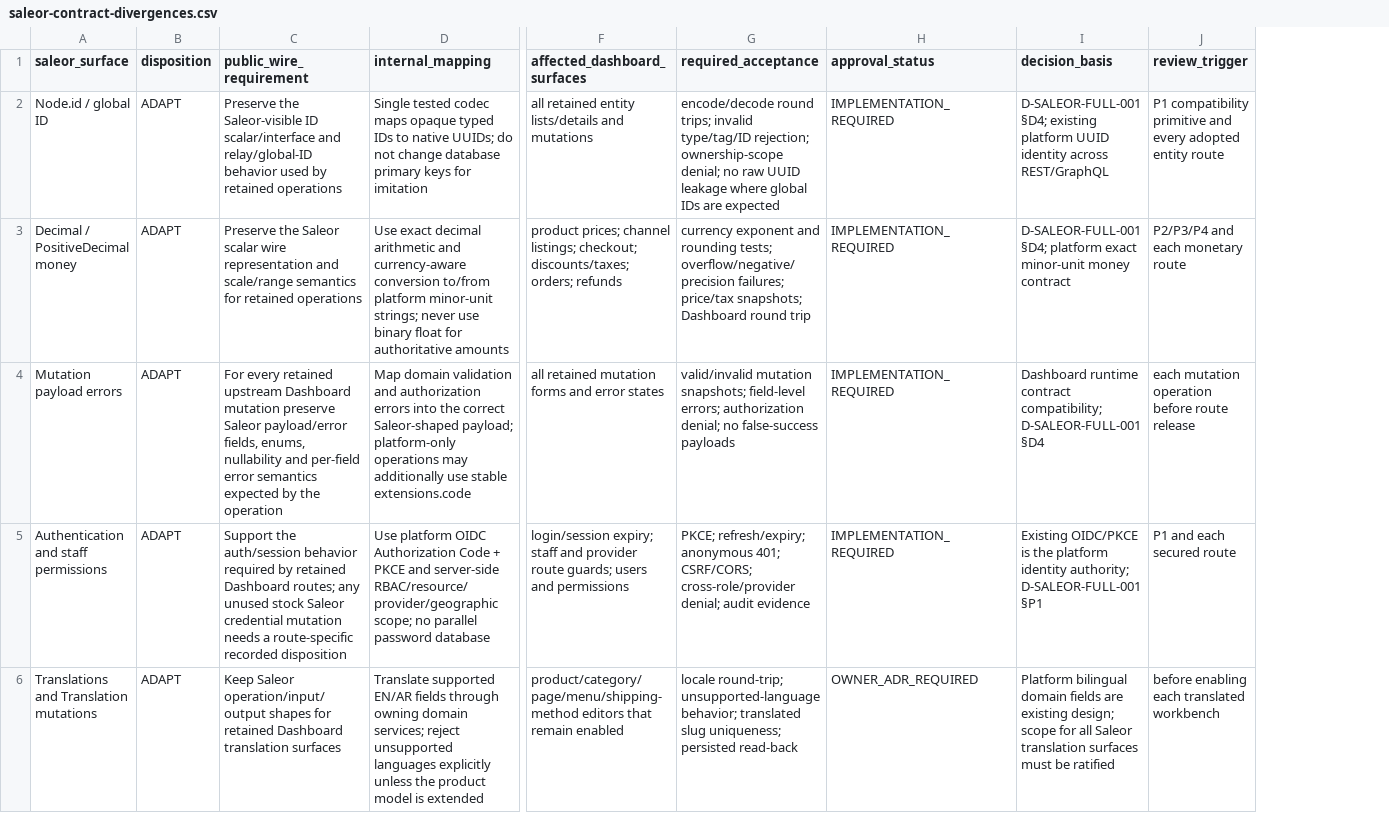
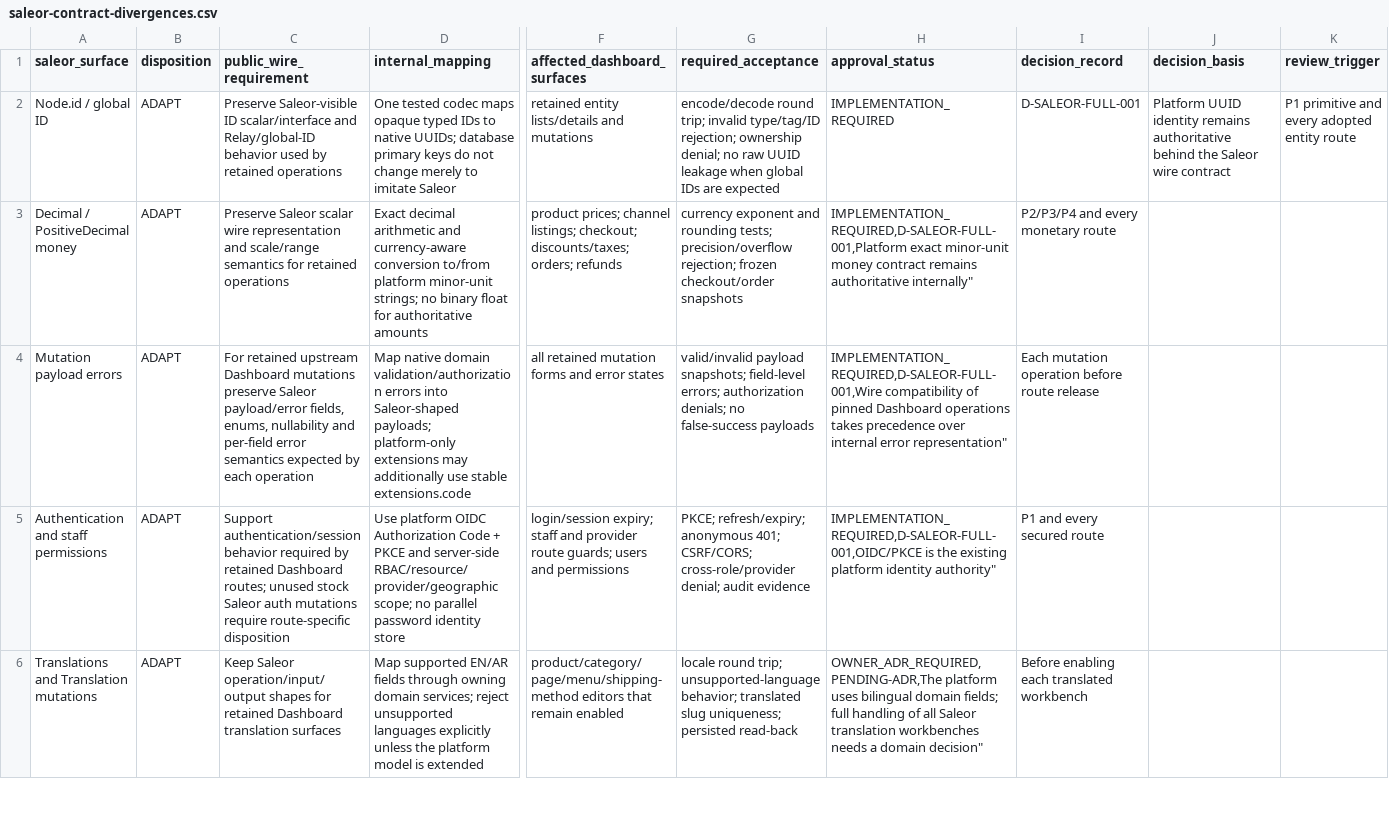
Before and after one commit to waelhe/app-java-v3, a CSV file: docs/governance/plans/saleor-contract-divergences.csv, drawn as a sheet; only a part is shown, gaps mark what is left out; addresses are those after the commit; the diff covers the shown part only; the diff names each change by its address in the sheet, - before the commit and + after, or states it on an @@ line.

Commit message:
docs(plan): add decision records to Saleor divergence registry

```diff
--- a/docs/governance/plans/saleor-contract-divergences.csv
+++ b/docs/governance/plans/saleor-contract-divergences.csv
+column I (decision_record), rows 2-6: D-SALEOR-FULL-001 | P2/P3/P4 and every monetary route | Each mutation operation before route release | P1 and every secured route | Before enabling each translated workbench
-C2 (public_wire_requirement): Preserve the Saleor-visible ID scalar/interface and relay/global-ID behavior used…
+C2 (public_wire_requirement): Preserve Saleor-visible ID scalar/interface and Relay/global-ID behavior used…
-D2 (internal_mapping): Single tested codec maps opaque typed IDs to native UUIDs; do not change database primary keys for imitation
+D2 (internal_mapping): One tested codec maps opaque typed IDs to native UUIDs; database primary keys do not change merely to imitate Saleor
-F2 (affected_dashboard_surfaces): all retained entity lists/details and mutations
+F2 (affected_dashboard_surfaces): retained entity lists/details and mutations
-G2 (required_acceptance): encode/decode round trips; invalid type/tag/ID rejection; ownership-scope denial; no raw UUID leakage where global IDs…
+G2 (required_acceptance): encode/decode round trip; invalid type/tag/ID rejection; ownership denial; no raw UUID leakage when global IDs…
-J2 (decision_basis): D-SALEOR-FULL-001 §D4; existing platform UUID identity across REST/GraphQL
+J2 (decision_basis): Platform UUID identity remains authoritative behind the Saleor wire contract
-K2 (review_trigger): P1 compatibility primitive and…
+K2 (review_trigger): P1 primitive and…
-C3 (public_wire_requirement): Preserve the Saleor scalar…
+C3 (public_wire_requirement): Preserve Saleor scalar…
-D3 (internal_mapping): Use exact decimal arithmetic and currency-aware conversion to/from platform minor-unit strings; never use binary float…
+D3 (internal_mapping): Exact decimal arithmetic and currency-aware conversion to/from platform minor-unit strings; no binary float…
-G3 (required_acceptance): …rounding tests; overflow/negative/precision failures; price/tax snapshots; Dashboard round trip
+G3 (required_acceptance): …rounding tests; precision/overflow rejection; frozen checkout/order snapshots
-H3 (approval_status): IMPLEMENTATION_REQUIRED
+H3 (approval_status): IMPLEMENTATION_REQUIRED,D-SALEOR-FULL-001,Platform exact minor-unit money contract remains authoritative internally"
-J3 (decision_basis): D-SALEOR-FULL-001 §D4; platform exact minor-unit money contract
+J3 (decision_basis): (empty)
-K3 (review_trigger): P2/P3/P4 and each monetary route
+K3 (review_trigger): (empty)
-C4 (public_wire_requirement): For every retained upstream Dashboard mutation preserve Saleor payload/error fields, enums, nullability and per-field error semantics expected by the operation
+C4 (public_wire_requirement): For retained upstream Dashboard mutations preserve Saleor payload/error fields, enums, nullability and per-field error semantics expected by each operation
-D4 (internal_mapping): Map domain validation and authorization errors into the correct Saleor-shaped payload; platform-only operations may additionally…
+D4 (internal_mapping): Map native domain validation/authorization errors into Saleor-shaped payloads; platform-only extensions may additionally…
-G4 (required_acceptance): valid/invalid mutation snapshots; field-level errors; authorization denial; no false-success…
+G4 (required_acceptance): valid/invalid payload snapshots; field-level errors; authorization denials; no false-success…
-H4 (approval_status): IMPLEMENTATION_REQUIRED
+H4 (approval_status): IMPLEMENTATION_REQUIRED,D-SALEOR-FULL-001,Wire compatibility of pinned Dashboard operations takes precedence over internal error representation"
-J4 (decision_basis): Dashboard runtime contract compatibility; D-SALEOR-FULL-001 §D4
+J4 (decision_basis): (empty)
-K4 (review_trigger): each mutation operation before route release
+K4 (review_trigger): (empty)
-C5 (public_wire_requirement): Support the auth/session behavior required by retained Dashboard routes; any unused stock Saleor credential mutation needs a route-specific recorded disposition
+C5 (public_wire_requirement): Support authentication/session behavior required by retained Dashboard routes; unused stock Saleor auth mutations require route-specific disposition
-D5 (internal_mapping): …parallel password database
+D5 (internal_mapping): …parallel password identity store
-H5 (approval_status): IMPLEMENTATION_REQUIRED
+H5 (approval_status): IMPLEMENTATION_REQUIRED,D-SALEOR-FULL-001,OIDC/PKCE is the existing platform identity authority"
-J5 (decision_basis): Existing OIDC/PKCE is the platform identity authority; D-SALEOR-FULL-001 §P1
+J5 (decision_basis): (empty)
-K5 (review_trigger): P1 and each secured route
+K5 (review_trigger): (empty)
-D6 (internal_mapping): Translate supported EN/AR fields through owning domain services; reject unsupported languages explicitly unless the product model is…
+D6 (internal_mapping): Map supported EN/AR fields through owning domain services; reject unsupported languages explicitly unless the platform model is…
-G6 (required_acceptance): locale round-trip; unsupported-language behavior;…
+G6 (required_acceptance): locale round trip; unsupported-language behavior;…
-H6 (approval_status): OWNER_ADR_REQUIRED
+H6 (approval_status): OWNER_ADR_REQUIRED,PENDING-ADR,The platform uses bilingual domain fields; full handling of all Saleor translation workbenches needs a domain decision"
-J6 (decision_basis): Platform bilingual domain fields are existing design; scope for all Saleor translation surfaces must be ratified
+J6 (decision_basis): (empty)
-K6 (review_trigger): before enabling each translated workbench
+K6 (review_trigger): (empty)
```
Also changed, not shown: 39 edited cells elsewhere in this file.
